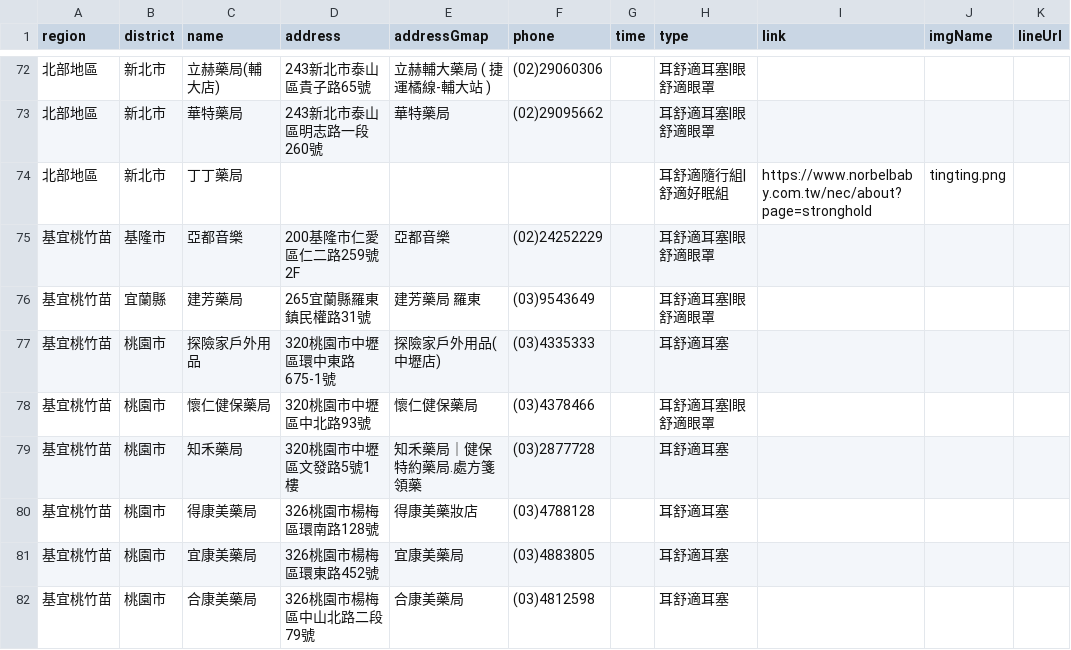
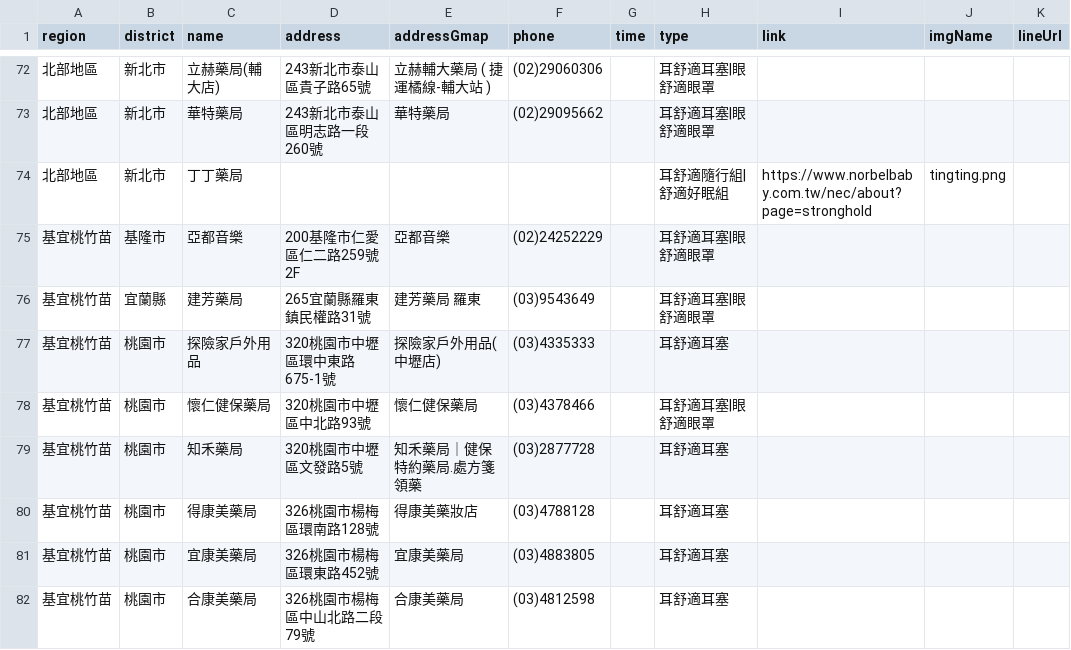
Before and after one commit to Jim-Chang/acousdea-sale-place-public, a CSV file: place/place.csv, drawn as a sheet; only a part is shown, gaps mark what is left out.

Commit message:
update

```diff
--- a/place/place.csv
+++ b/place/place.csv
@@ -78,3 +78,3 @@ region,district,name,address,addressGmap,phone,time,type,link,imgName,lineUrl
 基宜桃竹苗,桃園市,懷仁健保藥局 ,320桃園市中壢區中北路93號,懷仁健保藥局 ,(03)4378466,,耳舒適耳塞|眼舒適眼罩,,,
-基宜桃竹苗,桃園市,知禾藥局 ,320桃園市中壢區文發路5號1樓,知禾藥局｜健保特約藥局.處方箋領藥 ,(03)2877728,,耳舒適耳塞 ,,,
+基宜桃竹苗,桃園市,知禾藥局 ,320桃園市中壢區文發路5號,知禾藥局｜健保特約藥局.處方箋領藥 ,(03)2877728,,耳舒適耳塞 ,,,
 基宜桃竹苗,桃園市,得康美藥局,326桃園市楊梅區環南路128號,得康美藥妝店,(03)4788128,,耳舒適耳塞,,,
```
